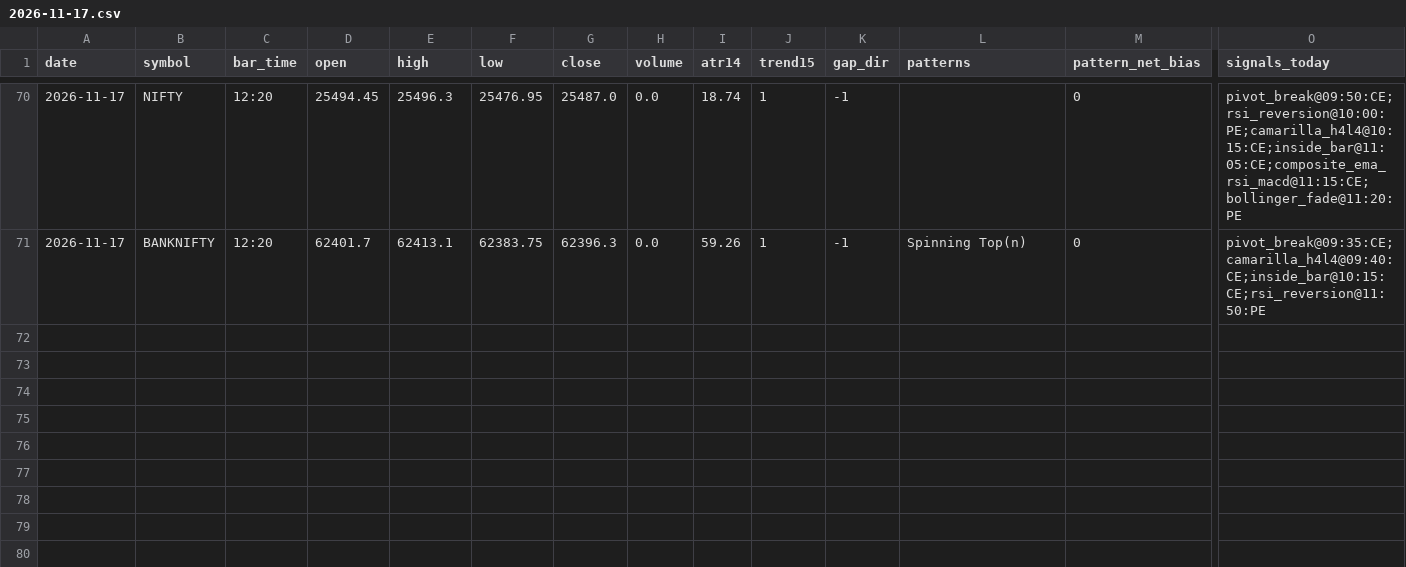
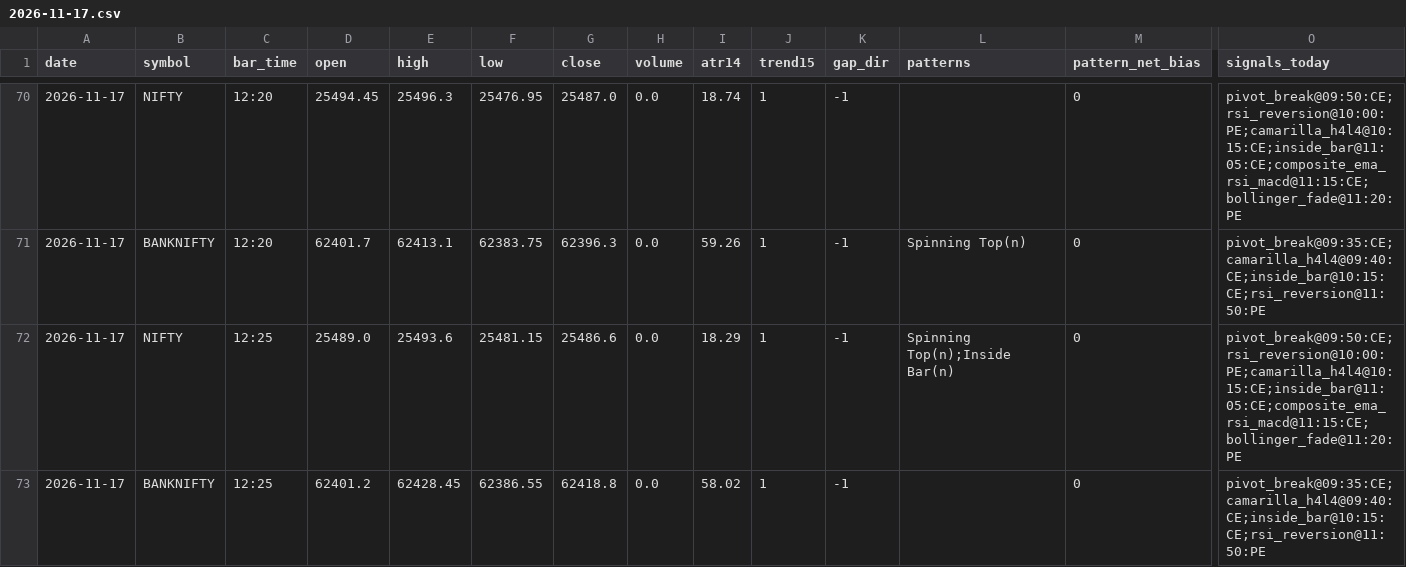
Before and after one commit to kothasanketh93-afk/options-alert-scanner, a CSV file: ledger/pattern_tape/2026-11-17.csv, drawn as a sheet; only a part is shown, gaps mark what is left out; rows hold the shown columns only; the diff names each change by its address in the sheet, - before the commit and + after, or states it on an @@ line.

```diff
--- a/ledger/pattern_tape/2026-11-17.csv
+++ b/ledger/pattern_tape/2026-11-17.csv
+row 72: 2026-11-17 | NIFTY | 12:25 | 25489.0 | 25493.6 | 25481.15 | 25486.6 | 0.0 | 18.29 | 1 | -1 | Spinning Top(n);Inside Bar(n) | 0 | pivot_break@09:50:CE;rsi_reversion@10:00:PE;camarilla_h4l4@10:15:CE;inside_bar@11:05:CE;composite_ema_rsi_macd@11:15:CE;bollinger_fade@11:20:PE
+row 73: 2026-11-17 | BANKNIFTY | 12:25 | 62401.2 | 62428.45 | 62386.55 | 62418.8 | 0.0 | 58.02 | 1 | -1 |  | 0 | pivot_break@09:35:CE;camarilla_h4l4@09:40:CE;inside_bar@10:15:CE;rsi_reversion@11:50:PE
```
Also changed, not shown: 3 other files.
